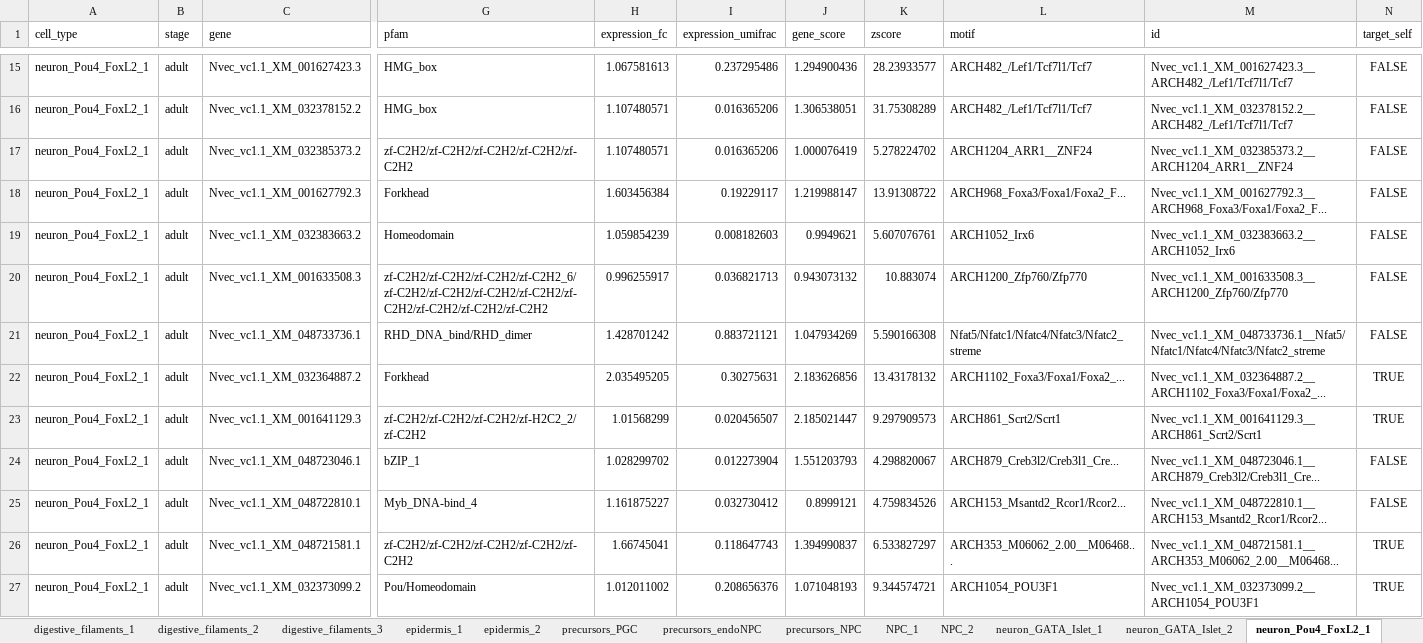
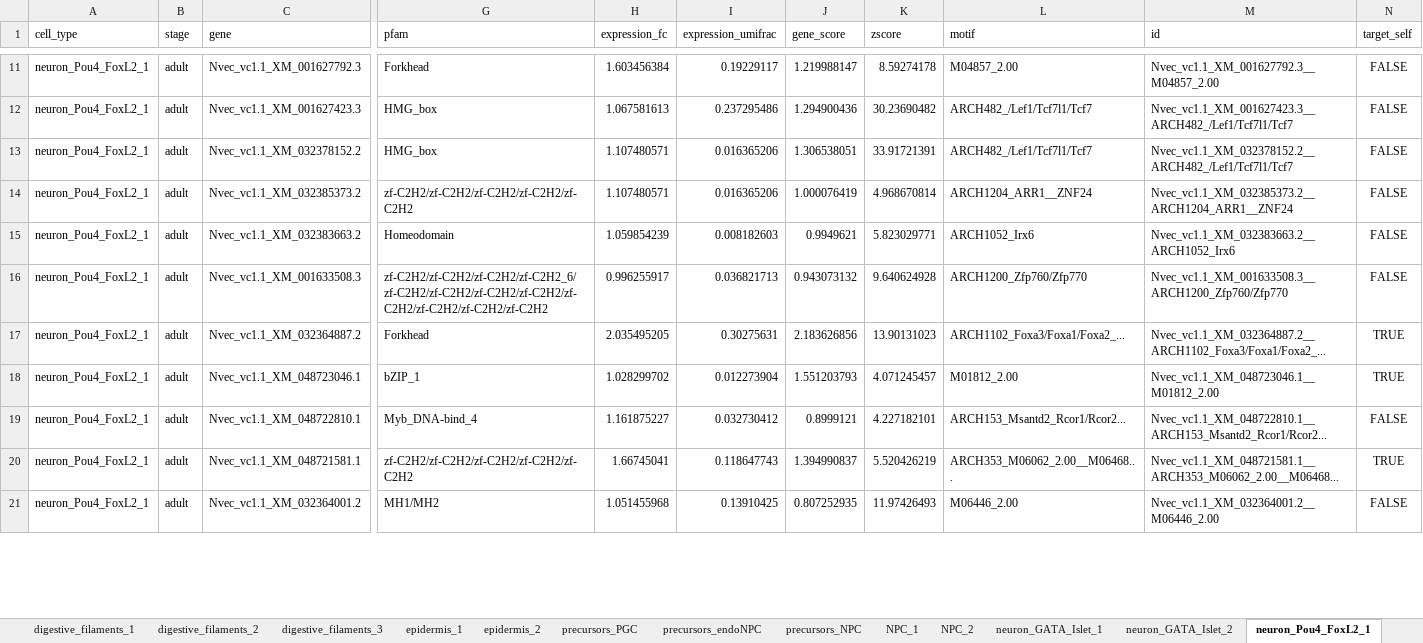
Before and after one commit to anamariaelek/nvec-scatac, an Excel workbook: results/GRN/networks/grn_tfs_info_expression_fc_0.4_accessibility_access_0.4_chromvar_4.xlsx, sheet neuron_Pou4_FoxL2_1, drawn as a sheet; only a part is shown, gaps mark what is left out; values as stored, in another font and other column widths than the file's, no borders; removed rows and columns are numbered as before the commit, all else as after; rows hold the shown columns only; the diff covers the shown part only; the diff names each change by its address in the sheet, - before the commit and + after, or states it on an @@ line.

```diff
--- a/results/GRN/networks/grn_tfs_info_expression_fc_0.4_accessibility_access_0.4_chromvar_4.xlsx (sheet neuron_Pou4_FoxL2_1)
+++ b/results/GRN/networks/grn_tfs_info_expression_fc_0.4_accessibility_access_0.4_chromvar_4.xlsx (sheet neuron_Pou4_FoxL2_1)
+row 11: neuron_Pou4_FoxL2_1 | adult | Nvec_vc1.1_XM_001627792.3 | Forkhead | 1.603456384 | 0.19229117 | 1.219988147 | 8.59274178 | M04857_2.00 | Nvec_vc1.1_XM_001627792.3__M04857_2.00 | FALSE
-K12 (zscore): 28.23933577
+K12 (zscore): 30.23690482
-K13 (zscore): 31.75308289
+K13 (zscore): 33.91721391
-K14 (zscore): 5.278224702
+K14 (zscore): 4.968670814
-row 18: neuron_Pou4_FoxL2_1 | adult | Nvec_vc1.1_XM_001627792.3 | Forkhead | 1.603456384 | 0.19229117 | 1.219988147 | 13.91308722 | ARCH968_Foxa3/Foxa1/Foxa2_F... | Nvec_vc1.1_XM_001627792.3__ARCH968_Foxa3/Foxa1/Foxa2_F... | FALSE
-K15 (zscore): 5.607076761
+K15 (zscore): 5.823029771
-K16 (zscore): 10.883074
+K16 (zscore): 9.640624928
-row 21: neuron_Pou4_FoxL2_1 | adult | Nvec_vc1.1_XM_048733736.1 | RHD_DNA_bind/RHD_dimer | 1.428701242 | 0.883721121 | 1.047934269 | 5.590166308 | Nfat5/Nfatc1/Nfatc4/Nfatc3/Nfatc2_streme | Nvec_vc1.1_XM_048733736.1__Nfat5/Nfatc1/Nfatc4/Nfatc3/Nfatc2_streme | FALSE
-K17 (zscore): 13.43178132
+K17 (zscore): 13.90131023
-row 23: neuron_Pou4_FoxL2_1 | adult | Nvec_vc1.1_XM_001641129.3 | zf-C2H2/zf-C2H2/zf-C2H2/zf-H2C2_2/zf-C2H2 | 1.01568299 | 0.020456507 | 2.185021447 | 9.297909573 | ARCH861_Scrt2/Scrt1 | Nvec_vc1.1_XM_001641129.3__ARCH861_Scrt2/Scrt1 | TRUE
-K18 (zscore): 4.298820067
+K18 (zscore): 4.071245457
-L18 (motif): ARCH879_Creb3l2/Creb3l1_Cre...
+L18 (motif): M01812_2.00
-M18 (id): Nvec_vc1.1_XM_048723046.1__ARCH879_Creb3l2/Creb3l1_Cre...
+M18 (id): Nvec_vc1.1_XM_048723046.1__M01812_2.00
-N18 (target_self): FALSE
+N18 (target_self): TRUE
-K19 (zscore): 4.759834526
+K19 (zscore): 4.227182101
-K20 (zscore): 6.533827297
+K20 (zscore): 5.520426219
-row 27: neuron_Pou4_FoxL2_1 | adult | Nvec_vc1.1_XM_032373099.2 | Pou/Homeodomain | 1.012011002 | 0.208656376 | 1.071048193 | 9.344574721 | ARCH1054_POU3F1 | Nvec_vc1.1_XM_032373099.2__ARCH1054_POU3F1 | TRUE
+row 21: neuron_Pou4_FoxL2_1 | adult | Nvec_vc1.1_XM_032364001.2 | MH1/MH2 | 1.051455968 | 0.13910425 | 0.807252935 | 11.97426493 | M06446_2.00 | Nvec_vc1.1_XM_032364001.2__M06446_2.00 | FALSE
```
Also changed, not shown: 13 added rows, 24 removed rows and 62 edited cells elsewhere in this sheet, sheet neuron_GATA_Islet_2, sheet neuron_Pou4_FoxL2_3, sheet neuronal, sheet neuron_GATA_Islet_1, sheet neuron_Pou4_FoxL2_2, sheet gland_mucin, 25 more sheets, other sheet tabs, 37 other files.
